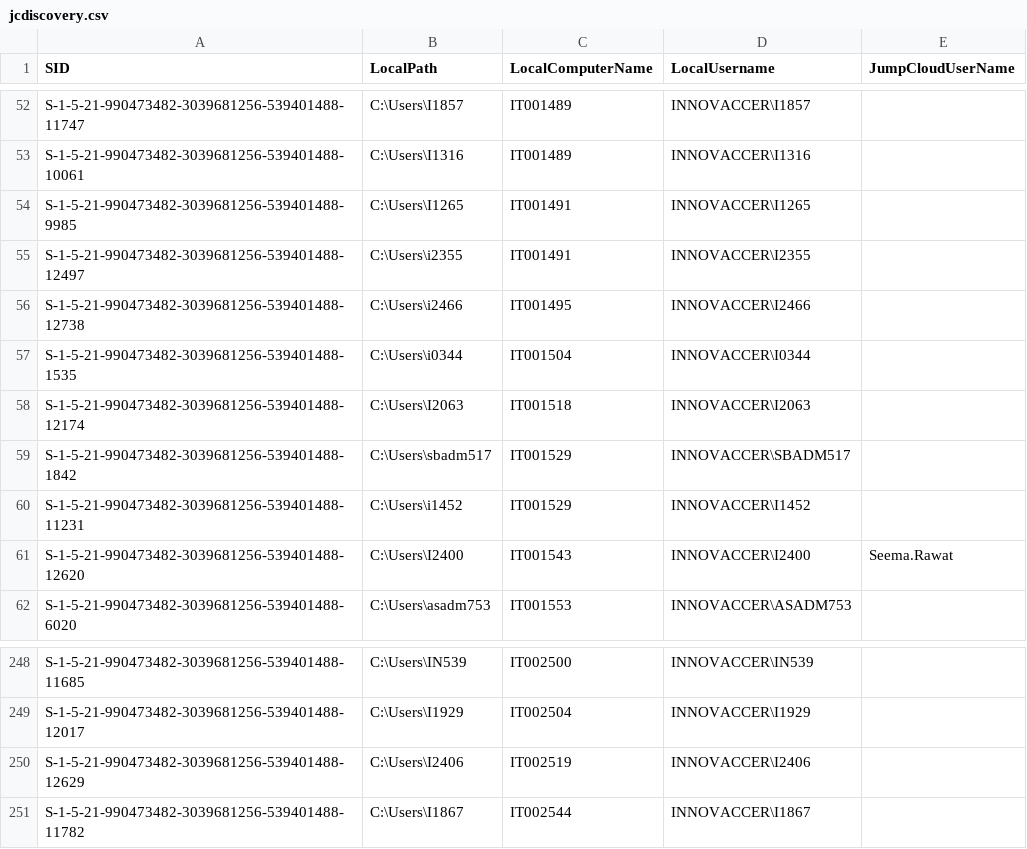
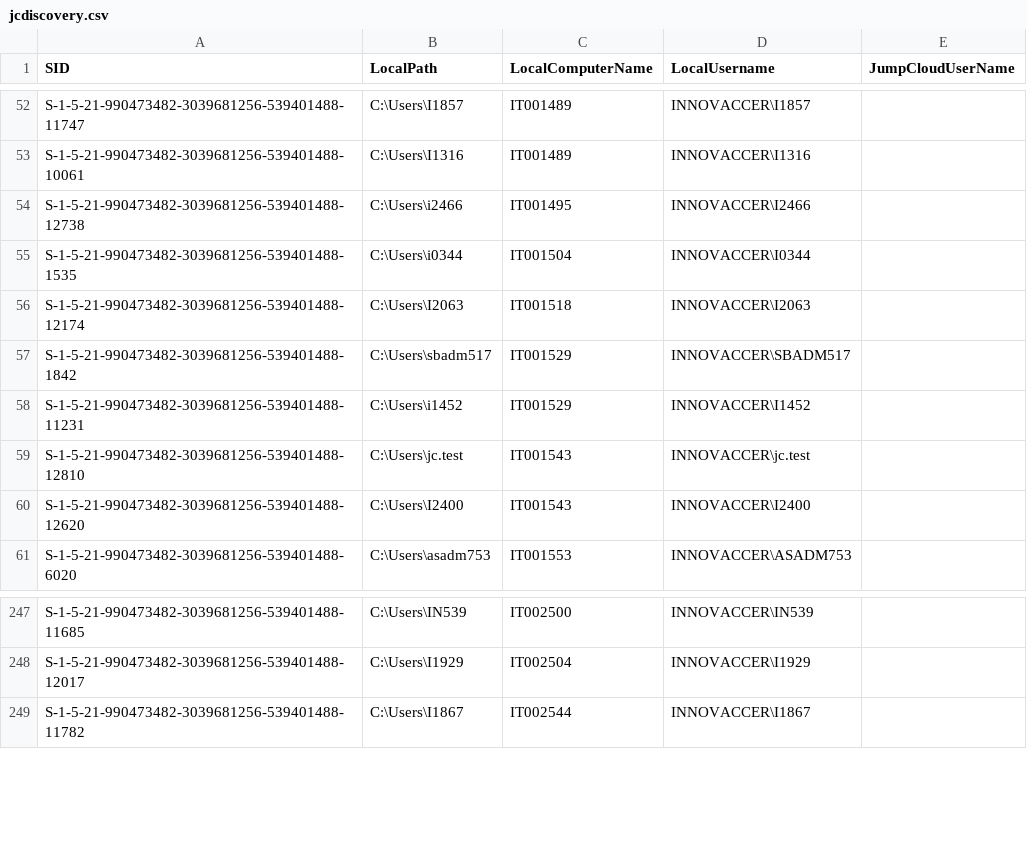
Before and after one commit to Roshniii2689/JumpCloud-ADMU-Discovery, a CSV file: jcdiscovery.csv, drawn as a sheet; only a part is shown, gaps mark what is left out.

Commit message:
CSV Upload

```diff
--- a/jcdiscovery.csv
+++ b/jcdiscovery.csv
@@ -53,4 +53,2 @@
 "S-1-5-21-990473482-3039681256-539401488-10061","C:\Users\I1316","IT001489","INNOVACCER\I1316",""
-"S-1-5-21-990473482-3039681256-539401488-9985","C:\Users\I1265","IT001491","INNOVACCER\I1265",""
-"S-1-5-21-990473482-3039681256-539401488-12497","C:\Users\i2355","IT001491","INNOVACCER\I2355",""
 "S-1-5-21-990473482-3039681256-539401488-12738","C:\Users\i2466","IT001495","INNOVACCER\I2466",""
@@ -60,3 +58,4 @@
 "S-1-5-21-990473482-3039681256-539401488-11231","C:\Users\i1452","IT001529","INNOVACCER\I1452",""
-"S-1-5-21-990473482-3039681256-539401488-12620","C:\Users\I2400","IT001543","INNOVACCER\I2400","Seema.Rawat"
+"S-1-5-21-990473482-3039681256-539401488-12810","C:\Users\jc.test","IT001543","INNOVACCER\jc.test",""
+"S-1-5-21-990473482-3039681256-539401488-12620","C:\Users\I2400","IT001543","INNOVACCER\I2400",""
 "S-1-5-21-990473482-3039681256-539401488-6020","C:\Users\asadm753","IT001553","INNOVACCER\ASADM753",""
@@ -249,3 +248,2 @@
 "S-1-5-21-990473482-3039681256-539401488-12017","C:\Users\I1929","IT002504","INNOVACCER\I1929",""
-"S-1-5-21-990473482-3039681256-539401488-12629","C:\Users\I2406","IT002519","INNOVACCER\I2406",""
 "S-1-5-21-990473482-3039681256-539401488-11782","C:\Users\I1867","IT002544","INNOVACCER\I1867",""
```
